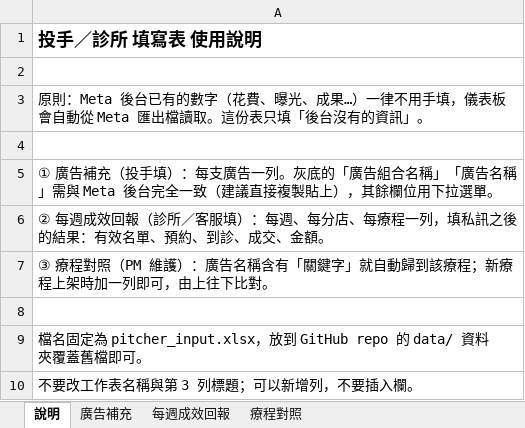
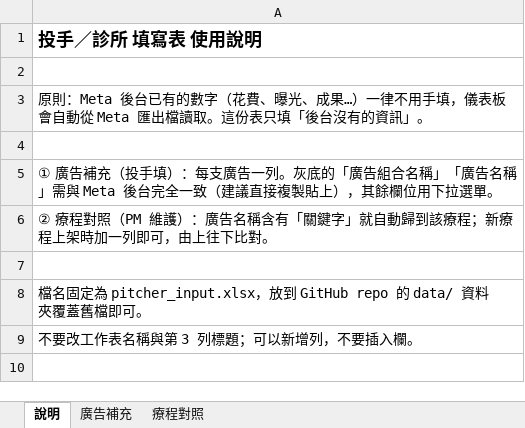
Before and after one commit to tomchen21232/advertising_analysis, an Excel workbook: templates/pitcher_input_template.xlsx, sheet 說明, drawn as a sheet; values as stored, in another font and other column widths than the file's, no borders; the diff names each change by its address in the sheet, - before the commit and + after, or states it on an @@ line.

```diff
--- a/templates/pitcher_input_template.xlsx (sheet 說明)
+++ b/templates/pitcher_input_template.xlsx (sheet 說明)
-sheet tab: 每週成效回報
-A6: ② 每週成效回報（診所／客服填）：每週、每分店、每療程一列，填私訊之後的結果：有效名單、預約、到診、成交、金額。
+A6: ② 療程對照（PM 維護）：廣告名稱含有「關鍵字」就自動歸到該療程；新療程上架時加一列即可，由上往下比對。
-row 7: ③ 療程對照（PM 維護）：廣告名稱含有「關鍵字」就自動歸到該療程；新療程上架時加一列即可，由上往下比對。
```
Also changed, not shown: sheet 療程對照, 2 other files.
